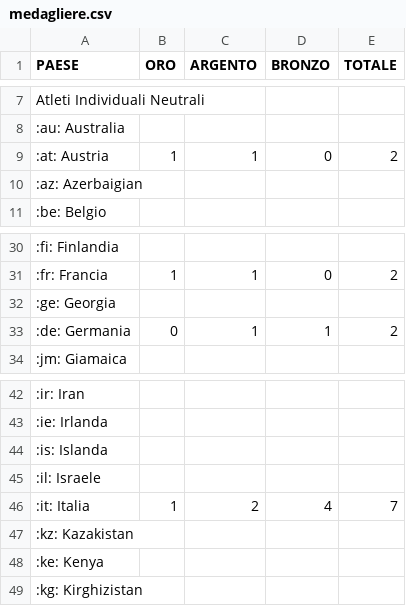
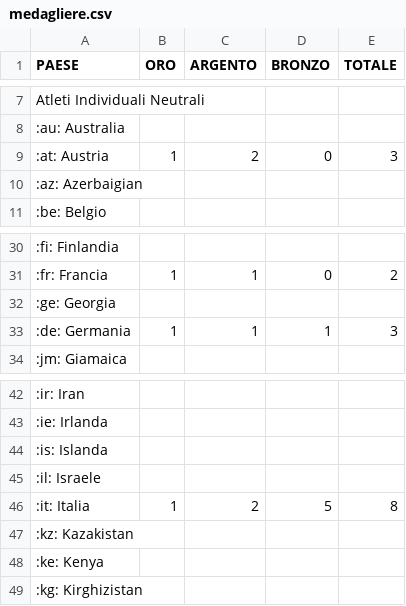
Before and after one commit to fabioamato77/medagliere, a CSV file: medagliere.csv, drawn as a sheet; only a part is shown, gaps mark what is left out.

Commit message:
Update medagliere.csv

```diff
--- a/medagliere.csv
+++ b/medagliere.csv
@@ -8,3 +8,3 @@ PAESE;ORO;ARGENTO;BRONZO;TOTALE
 	:au: Australia;;;;
-	:at: Austria;1;1;0;2
+	:at: Austria;1;2;0;3
 	:az: Azerbaigian;;;;
@@ -32,3 +32,3 @@ PAESE;ORO;ARGENTO;BRONZO;TOTALE
 	:ge: Georgia;;;;
-	:de: Germania;0;1;1;2
+	:de: Germania;1;1;1;3
 	:jm: Giamaica;;;;
@@ -45,3 +45,3 @@ PAESE;ORO;ARGENTO;BRONZO;TOTALE
 	:il: Israele;;;;
-	:it: Italia;1;2;4;7
+	:it: Italia;1;2;5;8
 	:kz: Kazakistan;;;;
```
